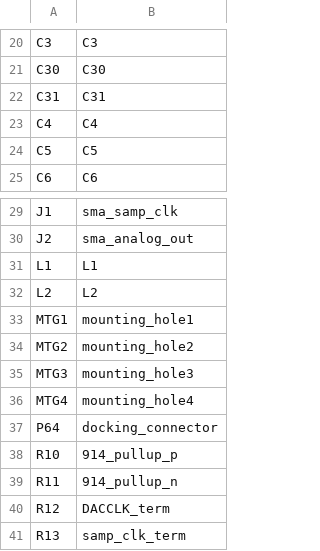
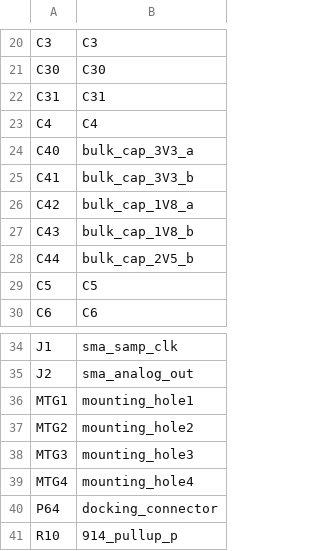
Before and after one commit to Augertron/PHDL.eclipse, a CSV file: projects/FMC_DAC/phdl/fmc_dac.csv, drawn as a sheet; only a part is shown, gaps mark what is left out; the shorter side is filled out with more unchanged rows; removed rows and columns are numbered as before the commit, all else as after; the diff names each change by its address in the sheet, - before the commit and + after, or states it on an @@ line.

Commit message:
Adding stackup spreadsheet. Also, simplified power distribution and added bulk caps to design.

```diff
--- a/projects/FMC_DAC/phdl/fmc_dac.csv
+++ b/projects/FMC_DAC/phdl/fmc_dac.csv
+row 24: C40 | bulk_cap_3V3_a
+row 25: C41 | bulk_cap_3V3_b
+row 26: C42 | bulk_cap_1V8_a
+row 27: C43 | bulk_cap_1V8_b
+row 28: C44 | bulk_cap_2V5_b
-row 31: L1 | L1
-row 32: L2 | L2
```
Also changed, not shown: projects/FMC_DAC/phdl/fmc_dac_bom.csv, 9 other files.
